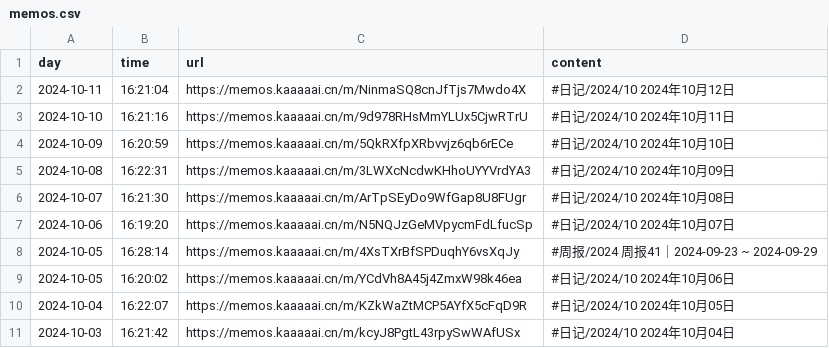
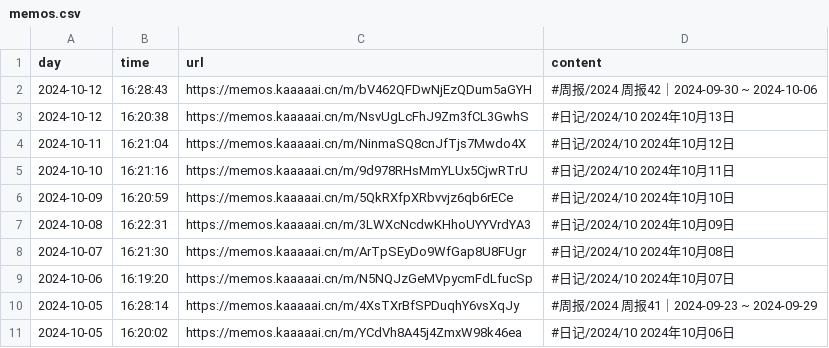
Before and after one commit to kaaaaai/kaaaaai, a CSV file: data/memos.csv, drawn as a sheet.

```diff
--- a/data/memos.csv
+++ b/data/memos.csv
@@ -1,2 +1,4 @@
 day,time,url,content
+2024-10-12,16:28:43,https://memos.kaaaaai.cn/m/bV462QFDwNjEzQDum5aGYH ,#周报/2024 周报42｜2024-09-30 ~ 2024-10-06
+2024-10-12,16:20:38,https://memos.kaaaaai.cn/m/NsvUgLcFhJ9Zm3fCL3GwhS ,#日记/2024/10 2024年10月13日
 2024-10-11,16:21:04,https://memos.kaaaaai.cn/m/NinmaSQ8cnJfTjs7Mwdo4X ,#日记/2024/10 2024年10月12日
@@ -9,3 +11 @@ day,time,url,content
 2024-10-05,16:20:02,https://memos.kaaaaai.cn/m/YCdVh8A45j4ZmxW98k46ea ,#日记/2024/10 2024年10月06日
-2024-10-04,16:22:07,https://memos.kaaaaai.cn/m/KZkWaZtMCP5AYfX5cFqD9R ,#日记/2024/10 2024年10月05日
-2024-10-03,16:21:42,https://memos.kaaaaai.cn/m/kcyJ8PgtL43rpySwWAfUSx ,#日记/2024/10 2024年10月04日
```
